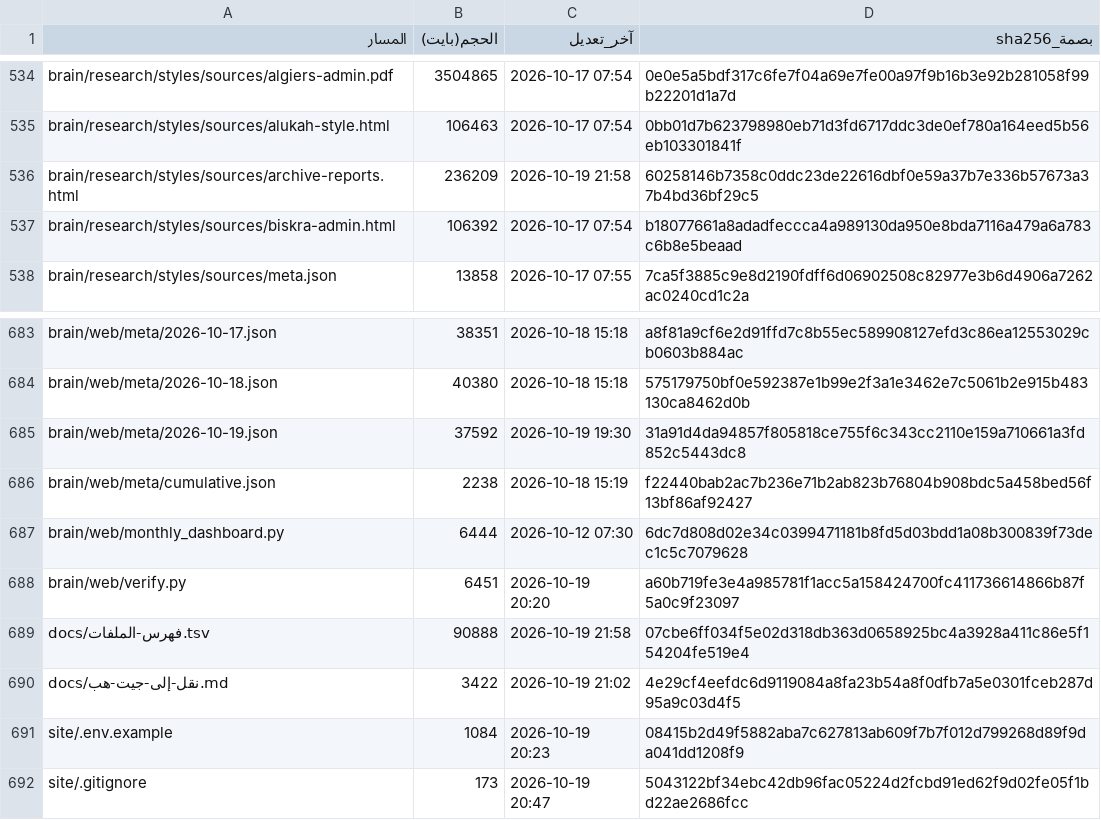
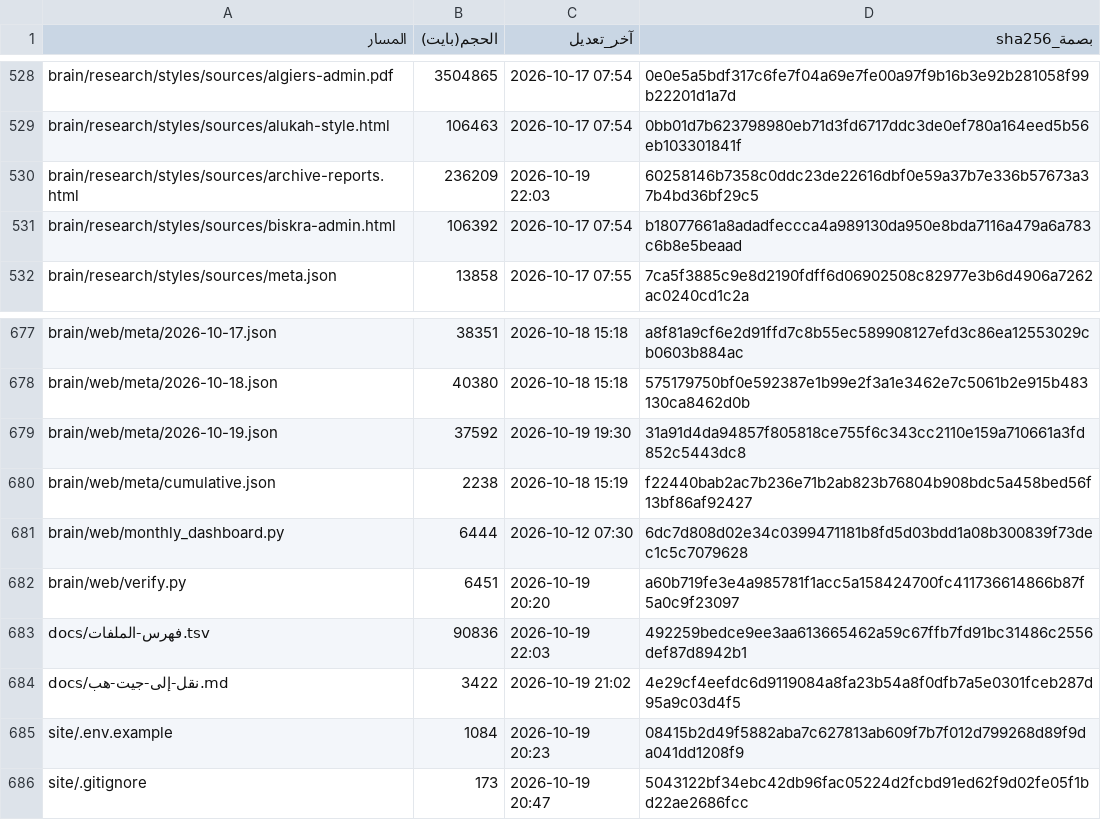
Before and after one commit to fahadaldoseri/mda-marine-system, a TSV file: docs/فهرس-الملفات.tsv, drawn as a sheet; only a part is shown, gaps mark what is left out; the diff covers the shown part only.

```diff
--- a/docs/فهرس-الملفات.tsv
+++ b/docs/فهرس-الملفات.tsv
@@ -535,3 +529,3 @@ brain/research/styles/sources/algiers-admin.pdf	3504865	2026-10-17 07:54	0e0e5a5
 brain/research/styles/sources/alukah-style.html	106463	2026-10-17 07:54	0bb01d7b623798980eb71d3fd6717ddc3de0ef780a164eed5b56eb103301841f
-brain/research/styles/sources/archive-reports.html	236209	2026-10-19 21:58	60258146b7358c0ddc23de22616dbf0e59a37b7e336b57673a37b4bd36bf29c5
+brain/research/styles/sources/archive-reports.html	236209	2026-10-19 22:03	60258146b7358c0ddc23de22616dbf0e59a37b7e336b57673a37b4bd36bf29c5
 brain/research/styles/sources/biskra-admin.html	106392	2026-10-17 07:54	b18077661a8adadfeccca4a989130da950e8bda7116a479a6a783c6b8e5beaad
@@ -688,3 +682,3 @@ brain/web/monthly_dashboard.py	6444	2026-10-12 07:30	6dc7d808d02e34c0399471181b8
 brain/web/verify.py	6451	2026-10-19 20:20	a60b719fe3e4a985781f1acc5a158424700fc411736614866b87f5a0c9f23097
-docs/فهرس-الملفات.tsv	90888	2026-10-19 21:58	07cbe6ff034f5e02d318db363d0658925bc4a3928a411c86e5f154204fe519e4
+docs/فهرس-الملفات.tsv	90836	2026-10-19 22:03	492259bedce9ee3aa613665462a59c67ffb7fd91bc31486c2556def87d8942b1
 docs/نقل-إلى-جيت-هب.md	3422	2026-10-19 21:02	4e29cf4eefdc6d9119084a8fa23b54a8f0dfb7a5e0301fceb287d95a9c03d4f5
```
Also changed, not shown: 6 removed rows and 12 edited cells elsewhere in this file, 9 other files.
